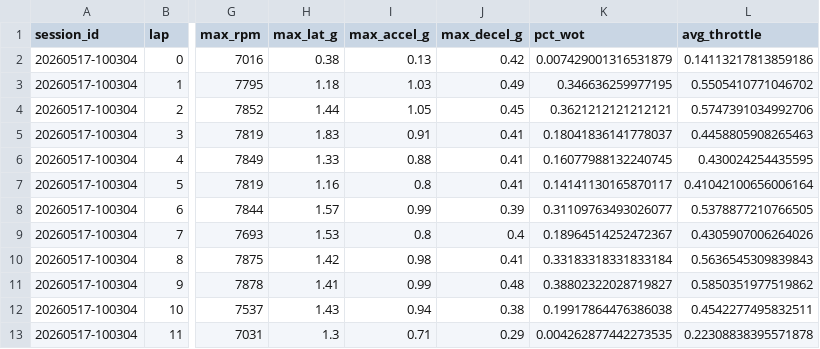
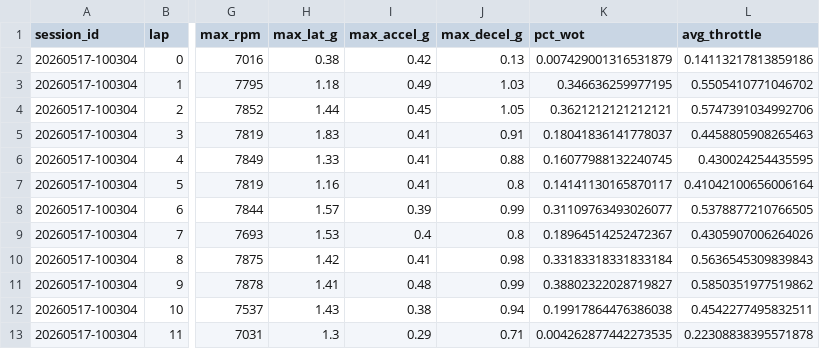
Before and after one commit to SauravSengupta/lap-analyzer, a CSV file: data/samples/sessions/ridge/20260517-100304/laps.csv, drawn as a sheet; only a part is shown, gaps mark what is left out; the diff names each change by its address in the sheet, - before the commit and + after, or states it on an @@ line.

```diff
--- a/data/samples/sessions/ridge/20260517-100304/laps.csv
+++ b/data/samples/sessions/ridge/20260517-100304/laps.csv
-I2 (max_accel_g): 0.13
+I2 (max_accel_g): 0.42
-J2 (max_decel_g): 0.42
+J2 (max_decel_g): 0.13
-I3 (max_accel_g): 1.03
+I3 (max_accel_g): 0.49
-J3 (max_decel_g): 0.49
+J3 (max_decel_g): 1.03
-I4 (max_accel_g): 1.05
+I4 (max_accel_g): 0.45
-J4 (max_decel_g): 0.45
+J4 (max_decel_g): 1.05
-I5 (max_accel_g): 0.91
+I5 (max_accel_g): 0.41
-J5 (max_decel_g): 0.41
+J5 (max_decel_g): 0.91
-I6 (max_accel_g): 0.88
+I6 (max_accel_g): 0.41
-J6 (max_decel_g): 0.41
+J6 (max_decel_g): 0.88
-I7 (max_accel_g): 0.8
+I7 (max_accel_g): 0.41
-J7 (max_decel_g): 0.41
+J7 (max_decel_g): 0.8
-I8 (max_accel_g): 0.99
+I8 (max_accel_g): 0.39
-J8 (max_decel_g): 0.39
+J8 (max_decel_g): 0.99
-I9 (max_accel_g): 0.8
+I9 (max_accel_g): 0.4
-J9 (max_decel_g): 0.4
+J9 (max_decel_g): 0.8
-I10 (max_accel_g): 0.98
+I10 (max_accel_g): 0.41
-J10 (max_decel_g): 0.41
+J10 (max_decel_g): 0.98
-I11 (max_accel_g): 0.99
+I11 (max_accel_g): 0.48
-J11 (max_decel_g): 0.48
+J11 (max_decel_g): 0.99
-I12 (max_accel_g): 0.94
+I12 (max_accel_g): 0.38
-J12 (max_decel_g): 0.38
+J12 (max_decel_g): 0.94
-I13 (max_accel_g): 0.71
+I13 (max_accel_g): 0.29
-J13 (max_decel_g): 0.29
+J13 (max_decel_g): 0.71
```
Also changed, not shown: data/samples/sessions/pir/20240829-103904/laps.csv, data/samples/sessions/pir/20240829-132325/laps.csv, 23 other files.
